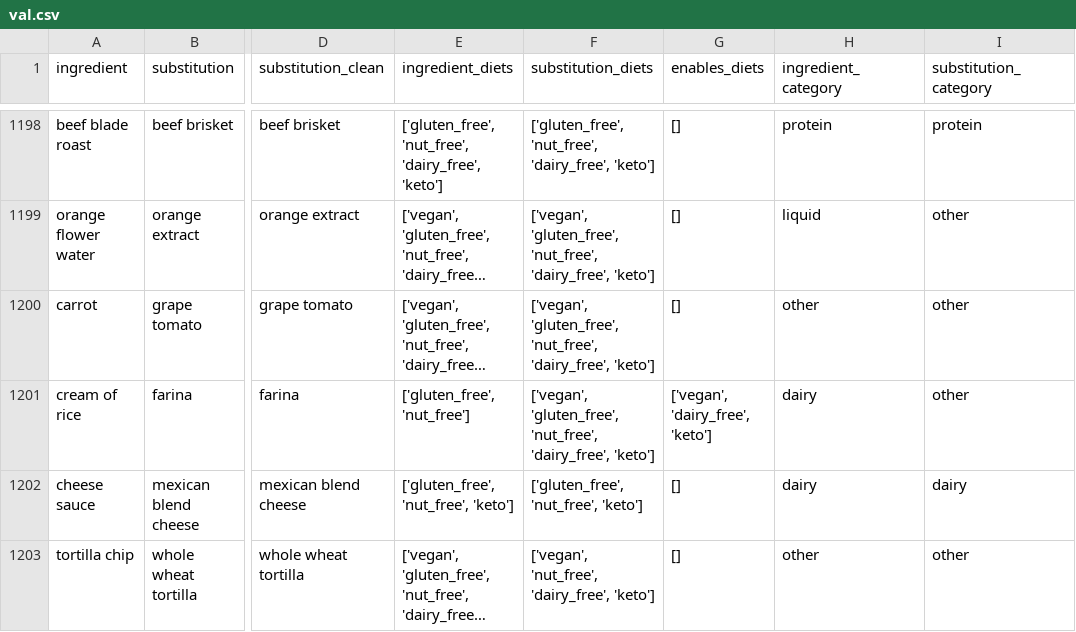
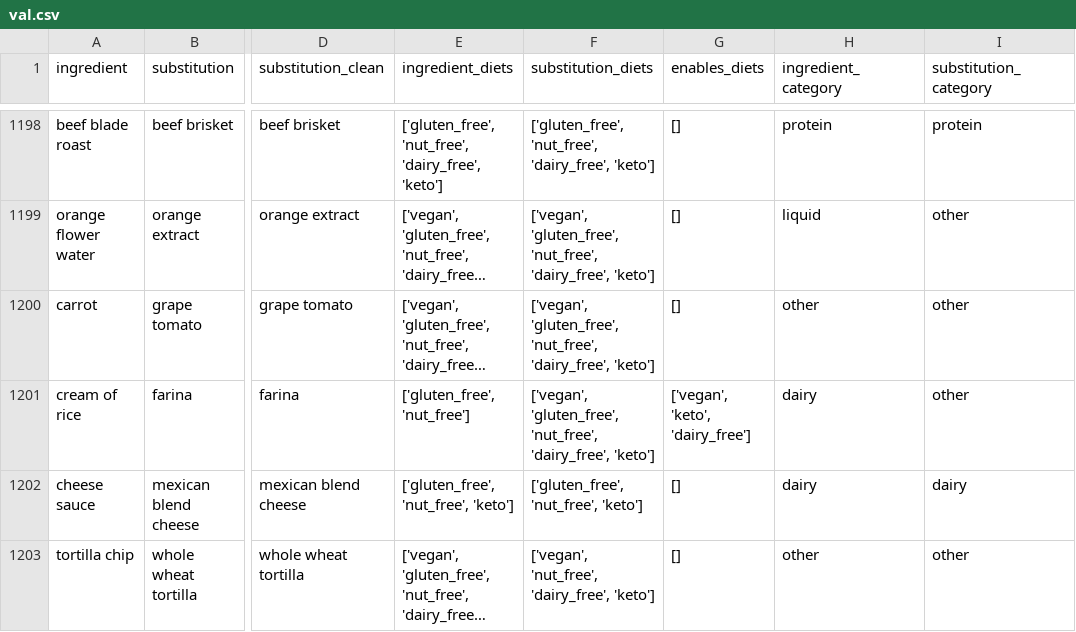
Before and after one commit to aartipotnuru/CS462FinalProject, a CSV file: data/processed/val.csv, drawn as a sheet; only a part is shown, gaps mark what is left out; long unchanged cells end in …; the diff covers the shown part only; the diff names each change by its address in the sheet, - before the commit and + after, or states it on an @@ line.

```diff
--- a/data/processed/val.csv
+++ b/data/processed/val.csv
-G1201 (enables_diets): ['vegan', 'dairy_free', 'keto']
+G1201 (enables_diets): ['vegan', 'keto', 'dairy_free']
```
Also changed, not shown: 11 edited cells elsewhere in this file, data/processed/test.csv, 6 other files.
